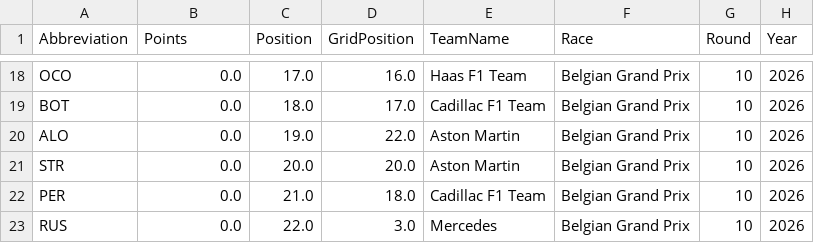
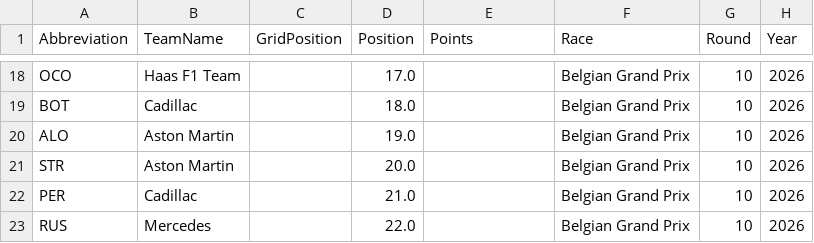
Before and after one commit to Raina-Mangat/Pitwall2026, a CSV file: results/10_Belgian_Grand_Prix_2026.csv, drawn as a sheet; only a part is shown, gaps mark what is left out; removed rows and columns are numbered as before the commit, all else as after; the diff covers the shown part only; the diff names each change by its address in the sheet, - before the commit and + after, or states it on an @@ line.

```diff
--- a/results/10_Belgian_Grand_Prix_2026.csv
+++ b/results/10_Belgian_Grand_Prix_2026.csv
+column C (GridPosition), empty
-column D (GridPosition), rows 18-23: 16.0 | 17.0 | 22.0 | 20.0 | 18.0 | 3.0
-B1: Points
+B1: TeamName
-E1: TeamName
+E1: Points
-B18 (TeamName): 0.0
+B18 (TeamName): Haas F1 Team
-E18 (Points): Haas F1 Team
+E18 (Points): (empty)
-B19 (TeamName): 0.0
+B19 (TeamName): Cadillac
-E19 (Points): Cadillac F1 Team
+E19 (Points): (empty)
-B20:B21 (TeamName): 0.0
+B20:B21 (TeamName): Aston Martin
-E20:E21 (Points): Aston Martin
+E20:E21 (Points): (empty)
-B22 (TeamName): 0.0
+B22 (TeamName): Cadillac
-E22 (Points): Cadillac F1 Team
+E22 (Points): (empty)
-B23 (TeamName): 0.0
+B23 (TeamName): Mercedes
-E23 (Points): Mercedes
+E23 (Points): (empty)
```
Also changed, not shown: 32 edited cells elsewhere in this file, predictions/01_Australian_Grand_Prix_2026.csv, predictions/04_Miami_Grand_Prix_2026.csv, 20 other files.
